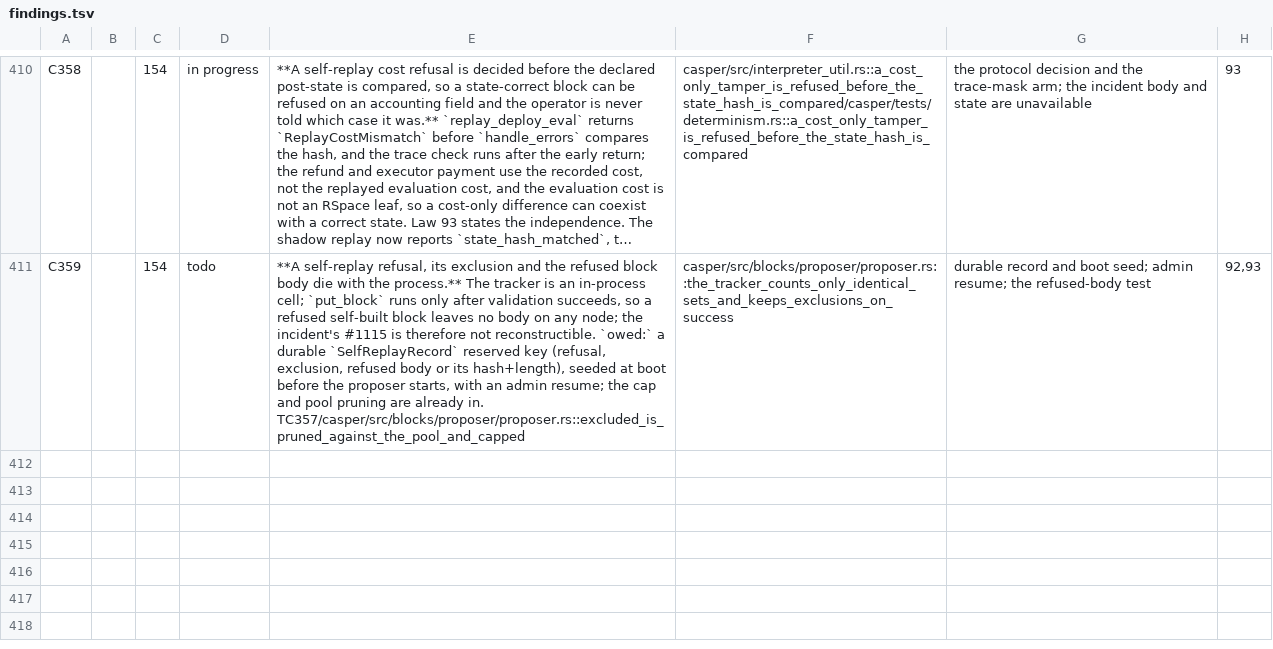
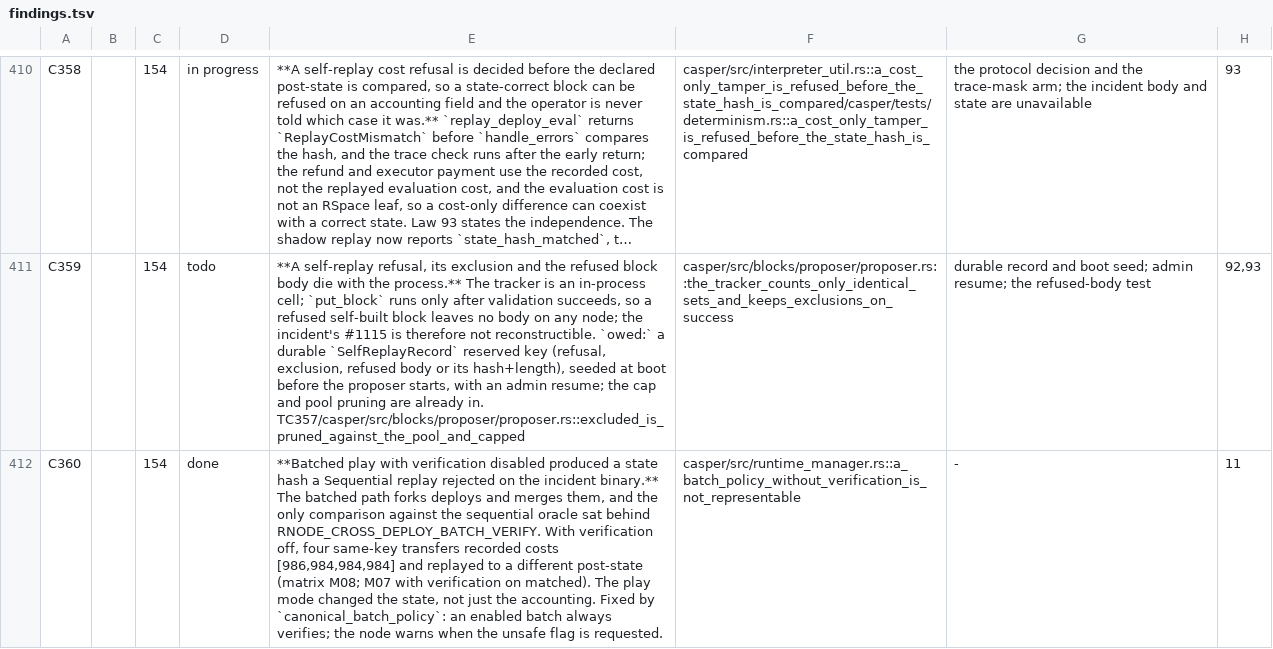
Before and after one commit to rchain-community/rholo, a TSV file: spec/findings.tsv, drawn as a sheet; only a part is shown, gaps mark what is left out; long unchanged cells end in …; the diff names each change by its address in the sheet, - before the commit and + after, or states it on an @@ line.

```diff
--- a/spec/findings.tsv
+++ b/spec/findings.tsv
+row 412: C360 |  | 154 | done | **Batched play with verification disabled produced a state hash a Sequential replay rejected on the incident binary.** The batched path forks deploys and merges them, and the only comparison against the sequential oracle sat behind RNODE_CROSS_DEPLOY_BATCH_VERIFY. With verification off, four same-key transfers recorded costs [986,984,984,984] and replayed to a different post-state (matrix M08; M07 with verification on matched). The play mode changed the state, not just the accounting. Fixed by `canonical_batch_policy`: an enabled batch always verifies; the node warns when the unsafe flag is requested. | casper/src/runtime_manager.rs::a_batch_policy_without_verification_is_not_representable | - | 11
```
Also changed, not shown: spec/audit/evidence/n564-self-replay/matrix.tsv, 5 other files.
